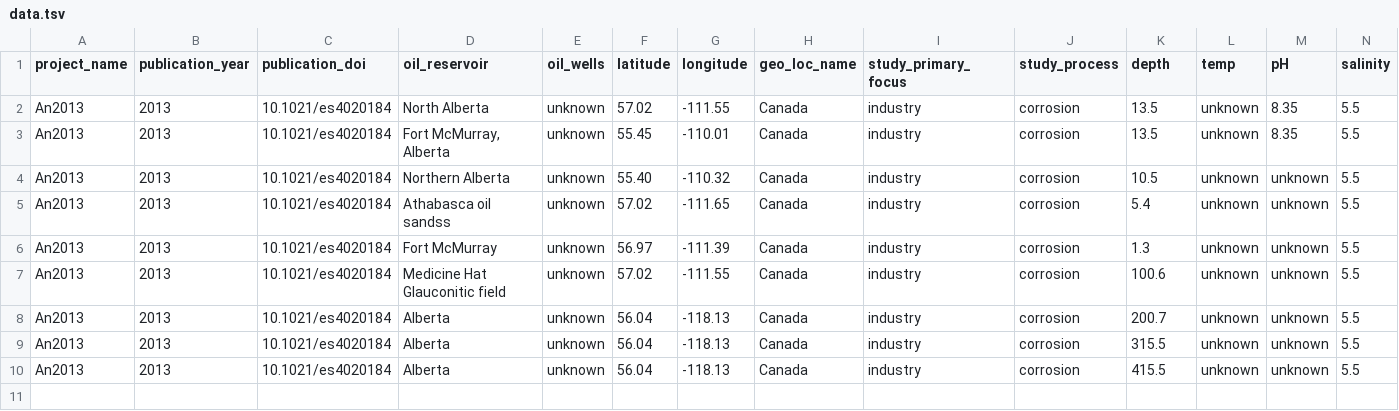
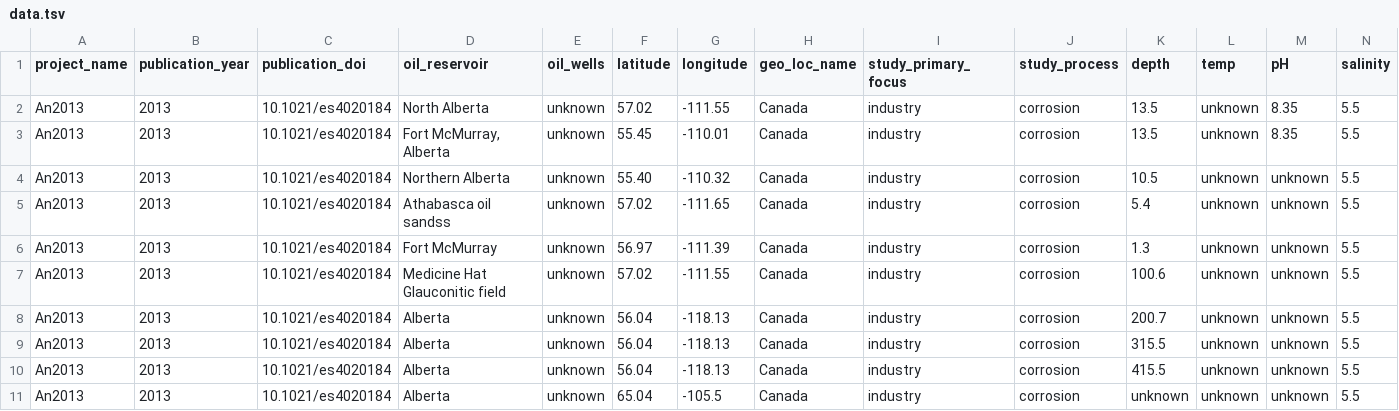
Before and after one commit to Gevika/map_metagenome, a TSV file: data/data.tsv, drawn as a sheet; only a part is shown; rows hold the shown columns only; the diff names each change by its address in the sheet, - before the commit and + after, or states it on an @@ line.

Commit message:
Update data.tsv

```diff
--- a/data/data.tsv
+++ b/data/data.tsv
+row 11: An2013 | 2013 | 10.1021/es4020184 | Alberta | unknown | 65.04 | -105.5 | Canada | industry | corrosion | unknown | unknown | unknown | 5.5
```
